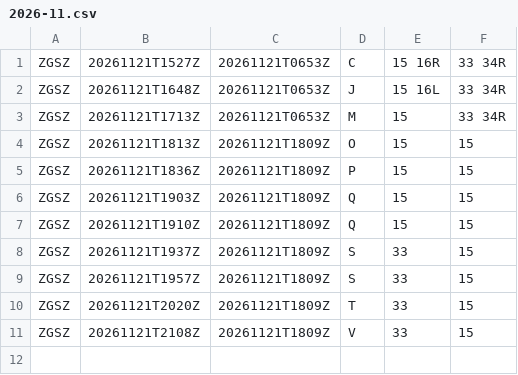
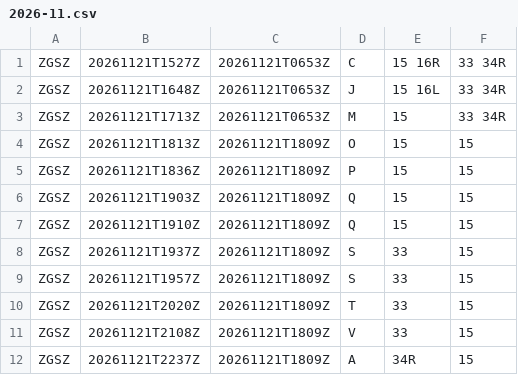
Before and after one commit to honghebincsg/pegasus-fid-gist, a CSV file: atis-history/ZGSZ/2026-11.csv, drawn as a sheet.

```diff
--- a/atis-history/ZGSZ/2026-11.csv
+++ b/atis-history/ZGSZ/2026-11.csv
@@ -11 +11,2 @@ ZGSZ,20261121T2020Z,20261121T1809Z,T,33,15
 ZGSZ,20261121T2108Z,20261121T1809Z,V,33,15
+ZGSZ,20261121T2237Z,20261121T1809Z,A,34R,15
```
Also changed, not shown: 1 other file.
